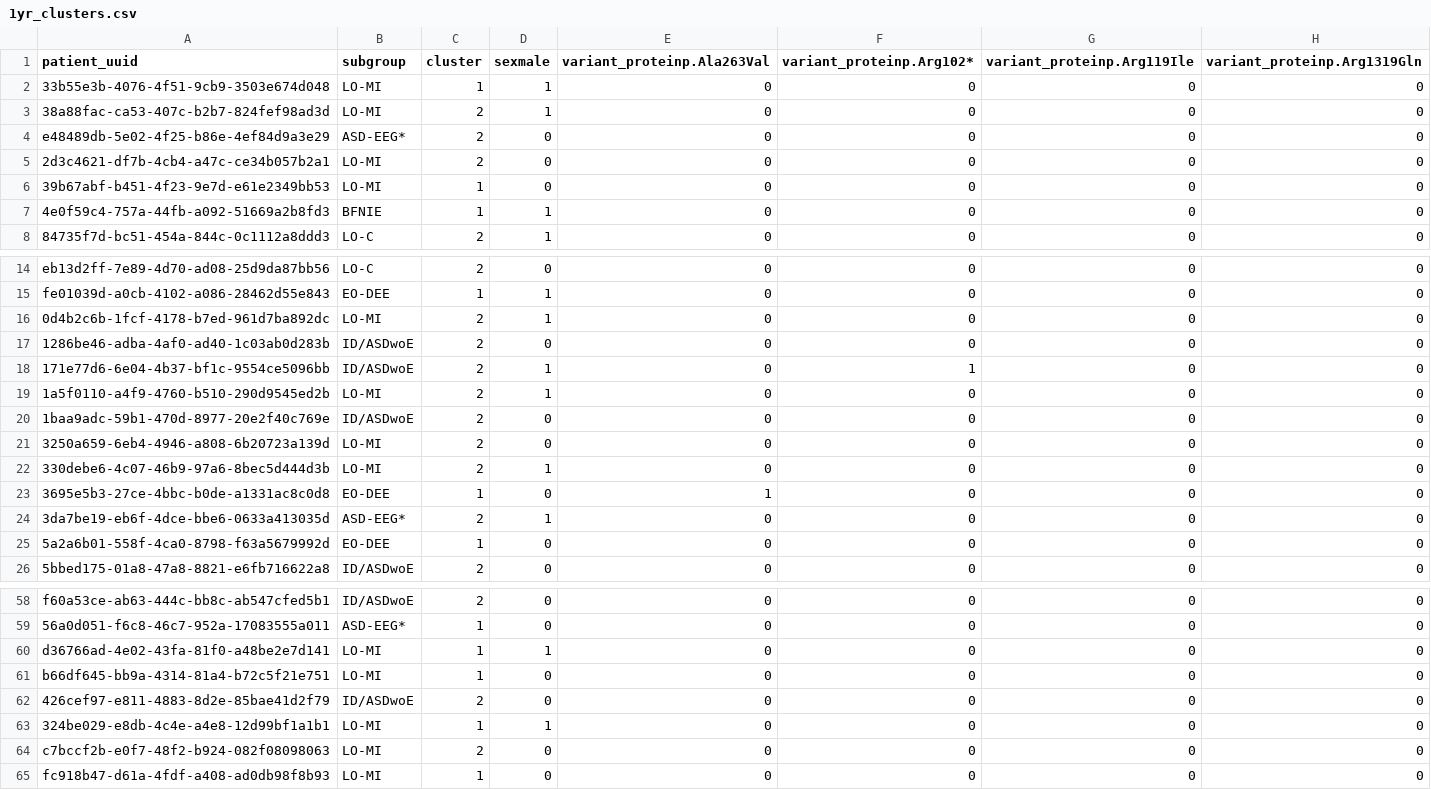
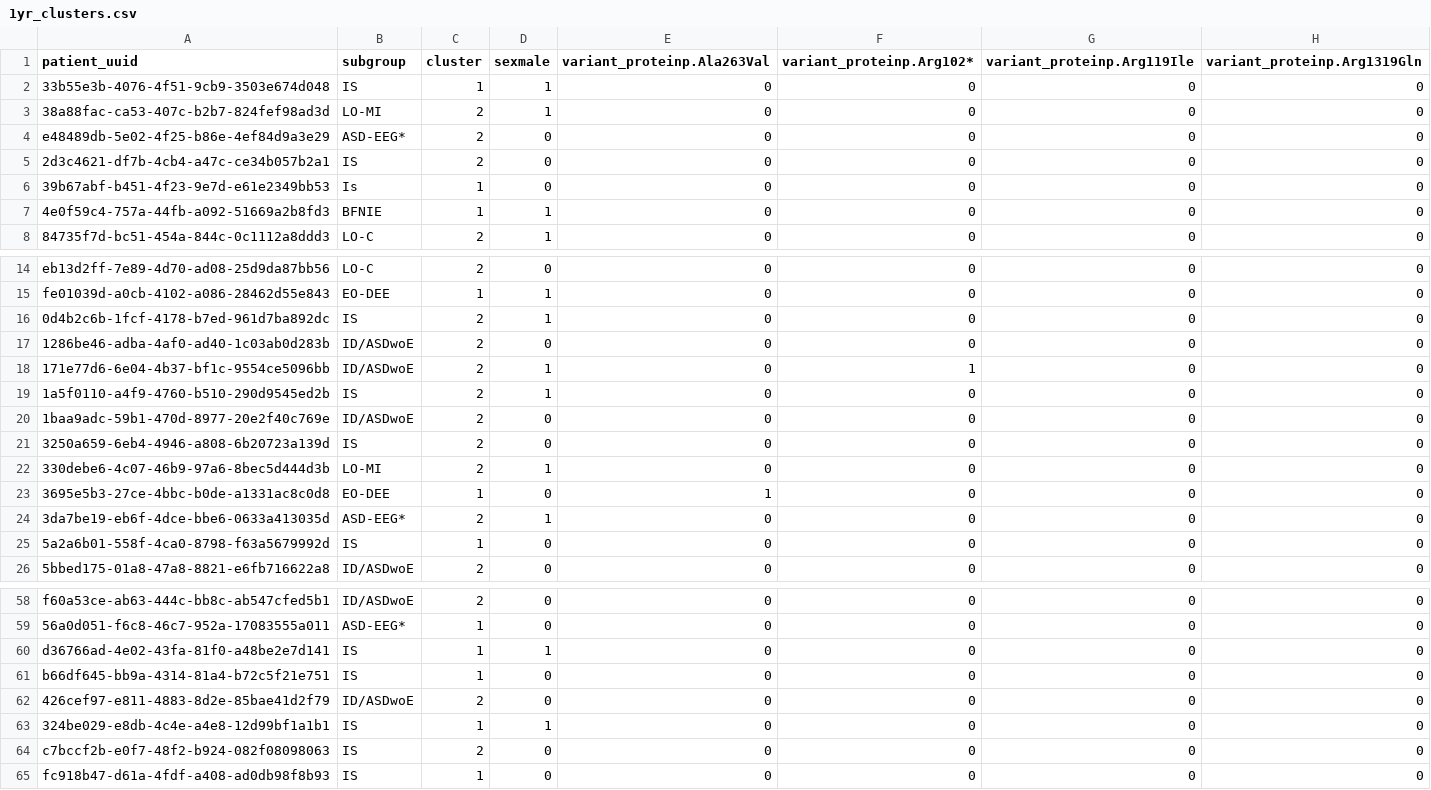
Before and after one commit to KiranSmelser/citizen-scn2a, a CSV file: data/processed/all_patients/1yr_clusters.csv, drawn as a sheet; only a part is shown, gaps mark what is left out; the diff covers the shown part only; the diff names each change by its address in the sheet, - before the commit and + after, or states it on an @@ line.

```diff
--- a/data/processed/all_patients/1yr_clusters.csv
+++ b/data/processed/all_patients/1yr_clusters.csv
-B2 (subgroup): LO-MI
+B2 (subgroup): IS
-B5 (subgroup): LO-MI
+B5 (subgroup): IS
-B6 (subgroup): LO-MI
+B6 (subgroup): Is
-B16 (subgroup): LO-MI
+B16 (subgroup): IS
-B19 (subgroup): LO-MI
+B19 (subgroup): IS
-B21 (subgroup): LO-MI
+B21 (subgroup): IS
-B25 (subgroup): EO-DEE
+B25 (subgroup): IS
-B60:B61 (subgroup): LO-MI
+B60:B61 (subgroup): IS
-B63:B65 (subgroup): LO-MI
+B63:B65 (subgroup): IS
```
Also changed, not shown: 4 edited cells elsewhere in this file, data/classifiers/subgroups.csv, data/processed/all_patients/3yr_clusters.csv, 13 other files.
